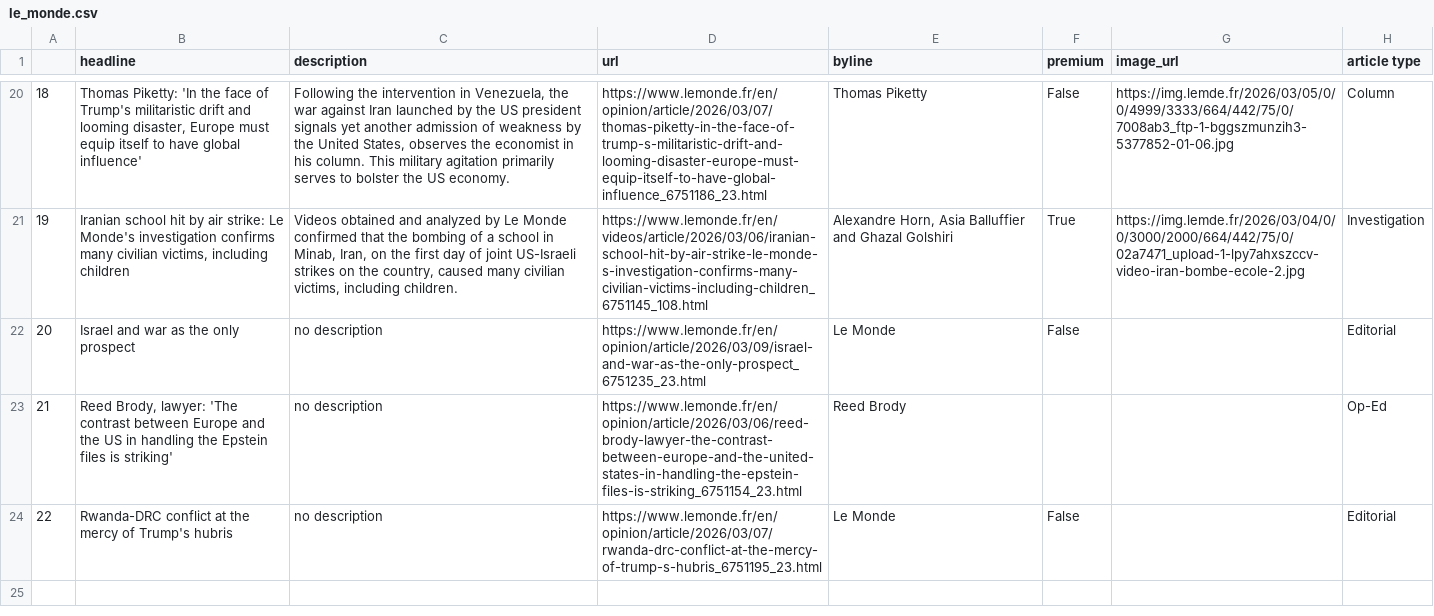
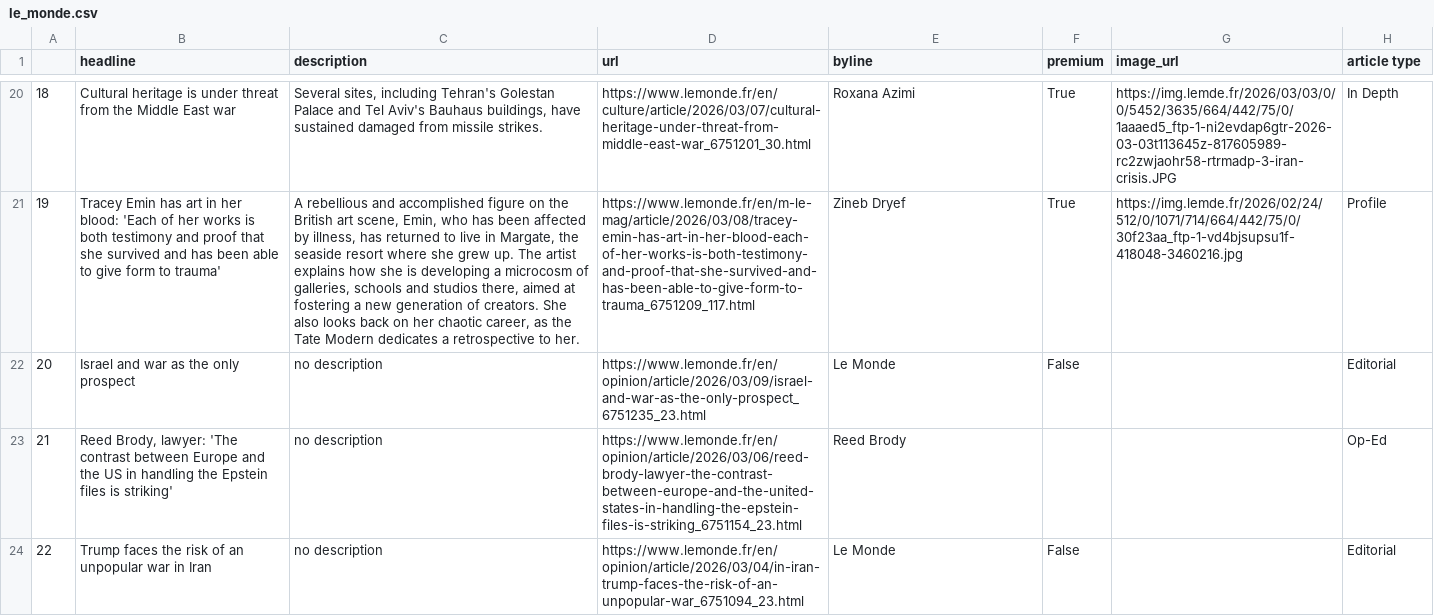
Before and after one commit to helenawittlich/scraping, a CSV file: le_monde.csv, drawn as a sheet; only a part is shown, gaps mark what is left out; the diff covers the shown part only; the diff names each change by its address in the sheet, - before the commit and + after, or states it on an @@ line.

```diff
--- a/le_monde.csv
+++ b/le_monde.csv
-B20 (headline): Thomas Piketty: 'In the face of Trump's militaristic drift and looming disaster, Europe must equip itself to have global influence'
+B20 (headline): Cultural heritage is under threat from the Middle East war
-C20 (description): Following the intervention in Venezuela, the war against Iran launched by the US president signals yet another admission of weakness by the United States, observes the economist in his column. This military agitation primarily serves to bolster the US economy.
+C20 (description): Several sites, including Tehran's Golestan Palace and Tel Aviv's Bauhaus buildings, have sustained damaged from missile strikes.
-D20 (url): https://www.lemonde.fr/en/opinion/article/2026/03/07/thomas-piketty-in-the-face-of-trump-s-militaristic-drift-and-looming-disaster-europe-must-equip-itself-to-have-global-influence_6751186_23.html
+D20 (url): https://www.lemonde.fr/en/culture/article/2026/03/07/cultural-heritage-under-threat-from-middle-east-war_6751201_30.html
-E20 (byline): Thomas Piketty
+E20 (byline): Roxana Azimi
-F20 (premium): False
+F20 (premium): True
-G20 (image_url): https://img.lemde.fr/2026/03/05/0/0/4999/3333/664/442/75/0/7008ab3_ftp-1-bggszmunzih3-5377852-01-06.jpg
+G20 (image_url): https://img.lemde.fr/2026/03/03/0/0/5452/3635/664/442/75/0/1aaaed5_ftp-1-ni2evdap6gtr-2026-03-03t113645z-817605989-rc2zwjaohr58-rtrmadp-3-iran-crisis.JPG
-H20 (article type): Column
+H20 (article type): In Depth
-B21 (headline): Iranian school hit by air strike: Le Monde's investigation confirms many civilian victims, including children
+B21 (headline): Tracey Emin has art in her blood: 'Each of her works is both testimony and proof that she survived and has been able to give form to trauma'
-C21 (description): Videos obtained and analyzed by Le Monde confirmed that the bombing of a school in Minab, Iran, on the first day of joint US-Israeli strikes on the country, caused many civilian victims, including children.
+C21 (description): A rebellious and accomplished figure on the British art scene, Emin, who has been affected by illness, has returned to live in Margate, the seaside resort where she grew up. The artist explains how she is developing a microcosm of galleries, schools and studios there, aimed at fostering a new generation of creators. She also looks back on her chaotic career, as the Tate Modern dedicates a retrospective to her.
-D21 (url): https://www.lemonde.fr/en/videos/article/2026/03/06/iranian-school-hit-by-air-strike-le-monde-s-investigation-confirms-many-civilian-victims-including-children_6751145_108.html
+D21 (url): https://www.lemonde.fr/en/m-le-mag/article/2026/03/08/tracey-emin-has-art-in-her-blood-each-of-her-works-is-both-testimony-and-proof-that-she-survived-and-has-been-able-to-give-form-to-trauma_6751209_117.html
-E21 (byline): Alexandre Horn, Asia Balluffier and Ghazal Golshiri
+E21 (byline): Zineb Dryef
-G21 (image_url): https://img.lemde.fr/2026/03/04/0/0/3000/2000/664/442/75/0/02a7471_upload-1-lpy7ahxszccv-video-iran-bombe-ecole-2.jpg
+G21 (image_url): https://img.lemde.fr/2026/02/24/512/0/1071/714/664/442/75/0/30f23aa_ftp-1-vd4bjsupsu1f-418048-3460216.jpg
-H21 (article type): Investigation
+H21 (article type): Profile
-B24 (headline): Rwanda-DRC conflict at the mercy of Trump's hubris
+B24 (headline): Trump faces the risk of an unpopular war in Iran
-D24 (url): https://www.lemonde.fr/en/opinion/article/2026/03/07/rwanda-drc-conflict-at-the-mercy-of-trump-s-hubris_6751195_23.html
+D24 (url): https://www.lemonde.fr/en/opinion/article/2026/03/04/in-iran-trump-faces-the-risk-of-an-unpopular-war_6751094_23.html
```
Also changed, not shown: 56 edited cells elsewhere in this file.
